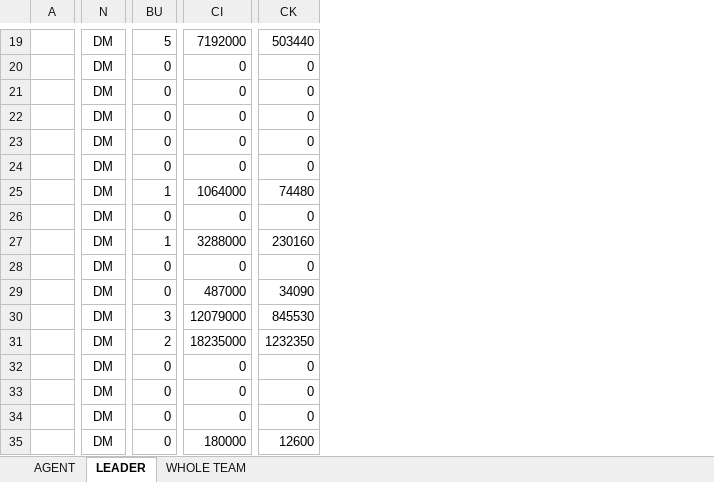
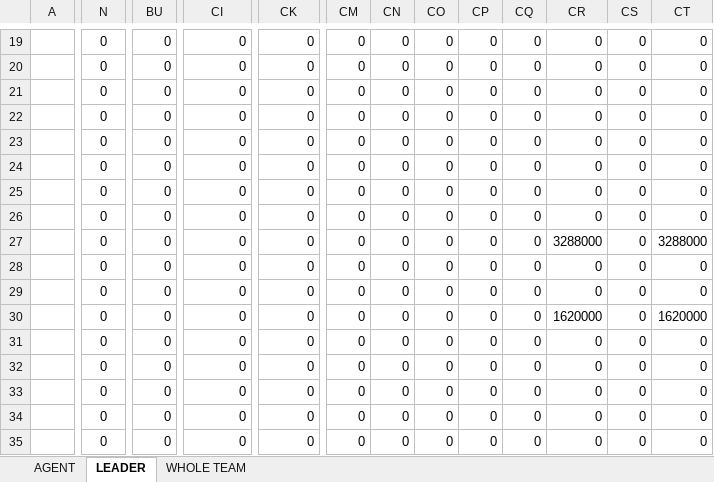
Before and after one commit to komatsu98/tnda-manager, an Excel workbook: public/report_template/metric_export.xlsx, sheet LEADER, drawn as a sheet; only a part is shown, gaps mark what is left out; values as stored, in another font and other column widths than the file's, no borders; removed rows and columns are numbered as before the commit, all else as after; the diff covers the shown part only; the diff names each change by its address in the sheet, - before the commit and + after, or states it on an @@ line.

```diff
--- a/public/report_template/metric_export.xlsx (sheet LEADER)
+++ b/public/report_template/metric_export.xlsx (sheet LEADER)
-column N, rows 19-35: all DM
+column N, rows 19-35: all 0
+column CM, rows 19-35: all 0
+column CN, rows 19-35: all 0
+column CO, rows 19-35: all 0
+column CP, rows 19-35: all 0
+column CQ, rows 19-35: all 0
+column CR, rows 19-35: 0 | 0 | 0 | 0 | 0 | 0 | 0 | 0 | 3288000 | 0 | 0 | 1620000 | 0 | 0 | 0 | 0 | 0
+column CS, rows 19-35: all 0
+column CT, rows 19-35: 0 | 0 | 0 | 0 | 0 | 0 | 0 | 0 | 3288000 | 0 | 0 | 1620000 | 0 | 0 | 0 | 0 | 0
-BU19: 5
+BU19: 0
-CI19: 7192000
+CI19: 0
-CK19: 503440
+CK19: 0
-BU25: 1
+BU25: 0
-CI25: 1064000
+CI25: 0
-CK25: 74480
+CK25: 0
-BU27: 1
+BU27: 0
-CI27: 3288000
+CI27: 0
-CK27: 230160
+CK27: 0
-CI29: 487000
+CI29: 0
-CK29: 34090
+CK29: 0
-BU30: 3
+BU30: 0
-CI30: 12079000
+CI30: 0
-CK30: 845530
+CK30: 0
-BU31: 2
+BU31: 0
-CI31: 18235000
+CI31: 0
-CK31: 1232350
+CK31: 0
-CI35: 180000
+CI35: 0
-CK35: 12600
+CK35: 0
```
Also changed, not shown: 6 added rows, 2 removed rows, 30 added columns, 180 edited cells and merged cells elsewhere in this sheet, sheet AGENT, public/report_template/sales_report.xlsx, 3 other files.
